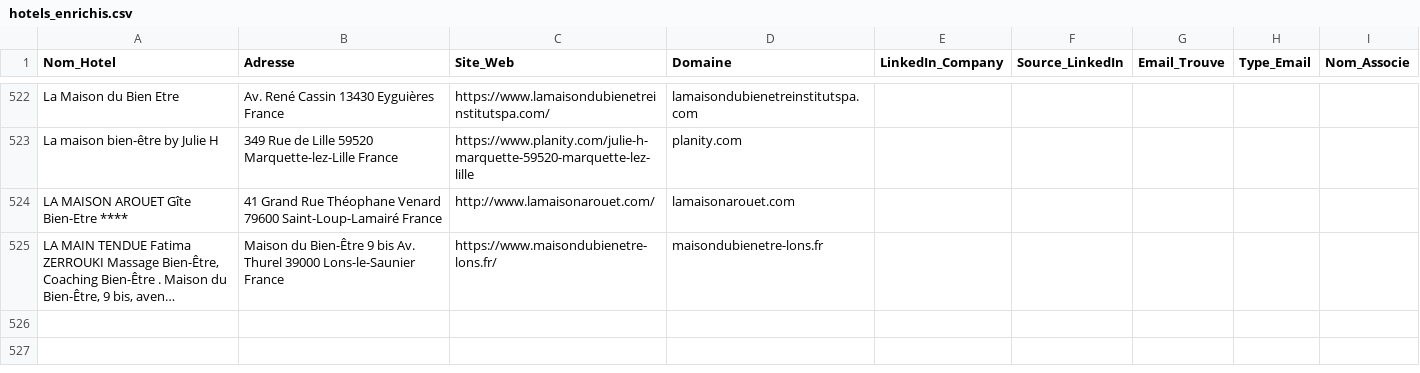
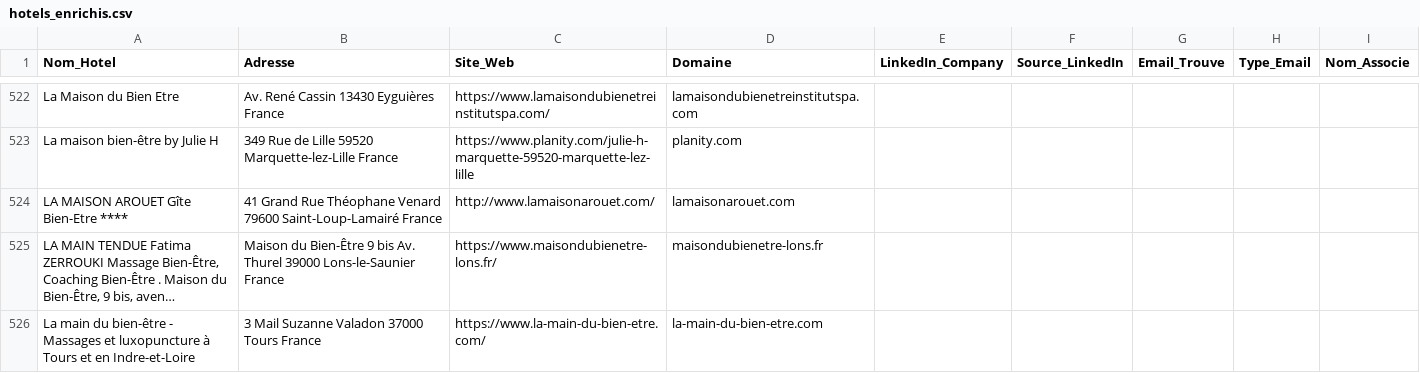
Before and after one commit to tsimokaza01-source/URL-2, a CSV file: hotels_enrichis.csv, drawn as a sheet; only a part is shown, gaps mark what is left out; long unchanged cells end in …; the diff names each change by its address in the sheet, - before the commit and + after, or states it on an @@ line.

```diff
--- a/hotels_enrichis.csv
+++ b/hotels_enrichis.csv
+row 526: La main du bien-être - Massages et luxopuncture à Tours et en Indre-et-Loire | 3 Mail Suzanne Valadon 37000 Tours France | https://www.la-main-du-bien-etre.com/ | la-main-du-bien-etre.com
```
Also changed, not shown: liste_hotels.csv.
